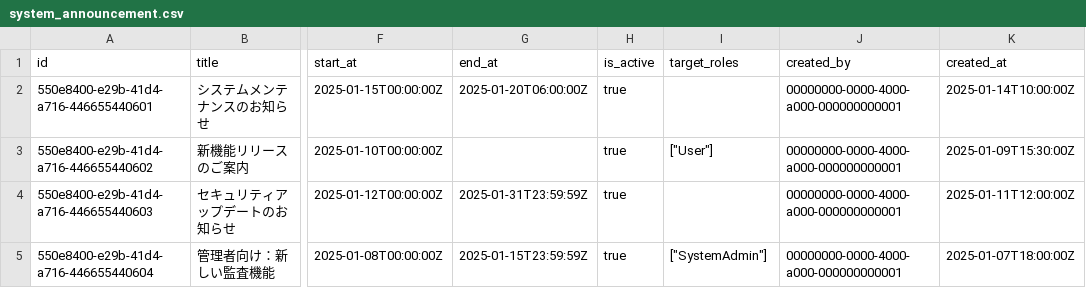
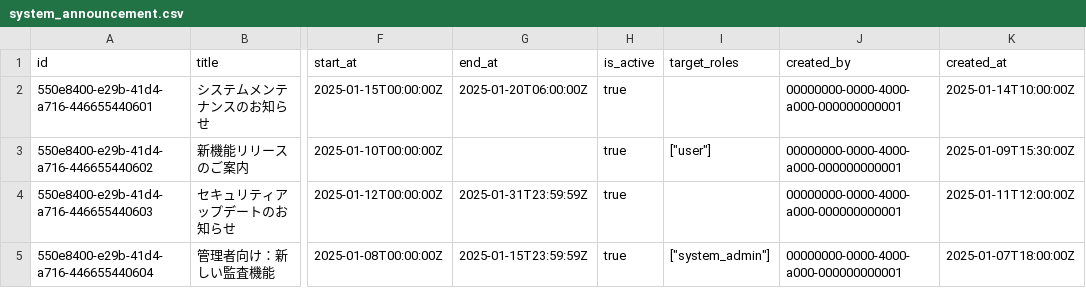
Before and after one commit to nomura-koshiro/genai-app-docs, a CSV file: src/app/seeds/data/transaction/system_announcement.csv, drawn as a sheet; only a part is shown, gaps mark what is left out; the diff names each change by its address in the sheet, - before the commit and + after, or states it on an @@ line.

```diff
--- a/src/app/seeds/data/transaction/system_announcement.csv
+++ b/src/app/seeds/data/transaction/system_announcement.csv
-I3 (target_roles): ["User"]
+I3 (target_roles): ["user"]
-I5 (target_roles): ["SystemAdmin"]
+I5 (target_roles): ["system_admin"]
```
Also changed, not shown: 8 other files.
